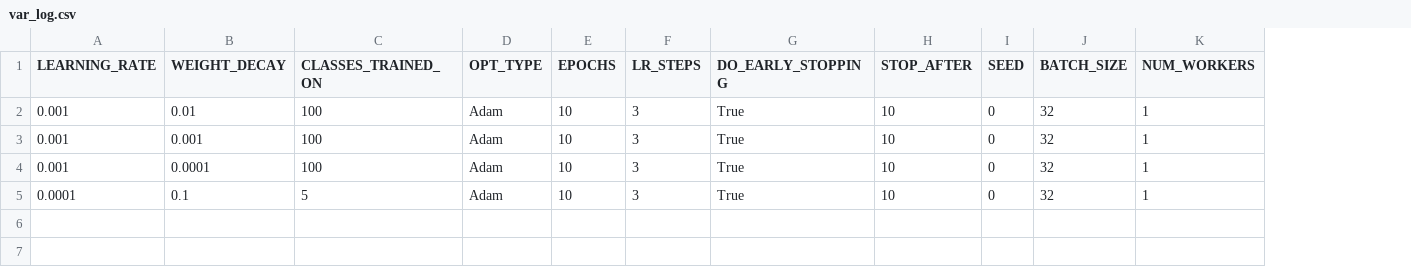
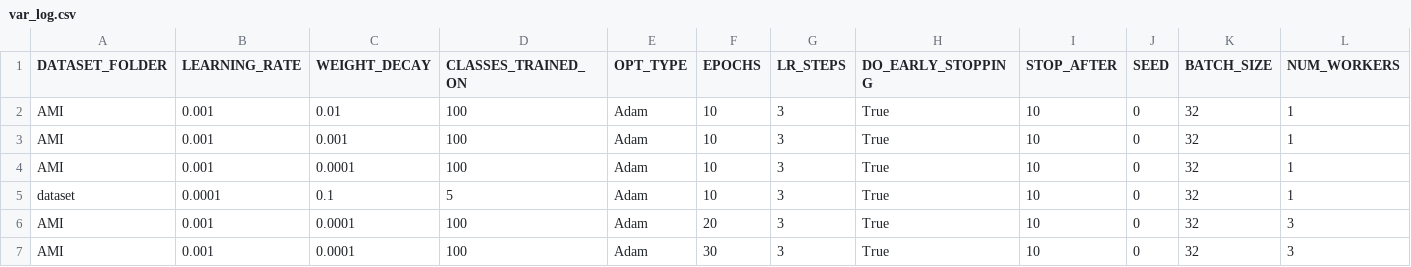
Before and after one commit to royalts1011/Bachelorthesis, a CSV file: var_log.csv, drawn as a sheet; only a part is shown; rows hold the shown columns only; the diff names each change by its address in the sheet, - before the commit and + after, or states it on an @@ line.

```diff
--- a/var_log.csv
+++ b/var_log.csv
+column A (DATASET_FOLDER), rows 2-5: AMI | AMI | AMI | dataset
+row 6: AMI | 0.001 | 0.0001 | 100 | Adam | 20 | 3 | True | 10 | 0 | 32 | 3
+row 7: AMI | 0.001 | 0.0001 | 100 | Adam | 30 | 3 | True | 10 | 0 | 32 | 3
```
Also changed, not shown: 8 other files.
